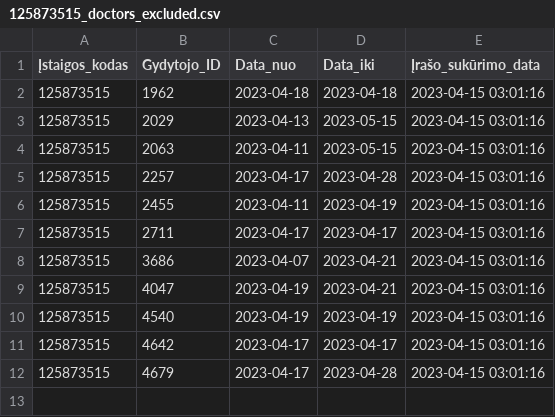
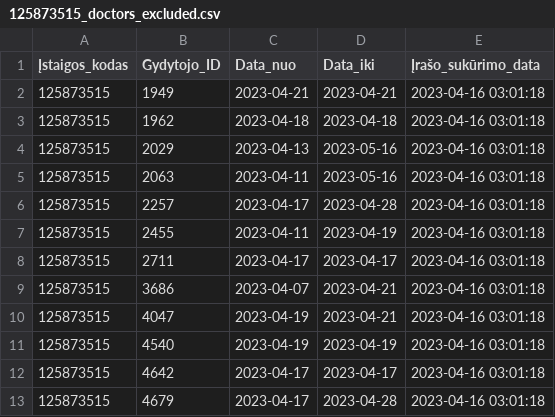
Before and after one commit to vilnius/centro-poliklinika, a CSV file: data/Centro_poliklinika/Registracija/125873515_doctors_excluded.csv, drawn as a sheet.

```diff
--- a/data/Centro_poliklinika/Registracija/125873515_doctors_excluded.csv
+++ b/data/Centro_poliklinika/Registracija/125873515_doctors_excluded.csv
@@ -1,12 +1,13 @@
 Įstaigos_kodas;Gydytojo_ID;Data_nuo;Data_iki;Įrašo_sukūrimo_data
-125873515;1962;2023-04-18;2023-04-18;2023-04-15 03:01:16
-125873515;2029;2023-04-13;2023-05-15;2023-04-15 03:01:16
-125873515;2063;2023-04-11;2023-05-15;2023-04-15 03:01:16
-125873515;2257;2023-04-17;2023-04-28;2023-04-15 03:01:16
-125873515;2455;2023-04-11;2023-04-19;2023-04-15 03:01:16
-125873515;2711;2023-04-17;2023-04-17;2023-04-15 03:01:16
-125873515;3686;2023-04-07;2023-04-21;2023-04-15 03:01:16
-125873515;4047;2023-04-19;2023-04-21;2023-04-15 03:01:16
-125873515;4540;2023-04-19;2023-04-19;2023-04-15 03:01:16
-125873515;4642;2023-04-17;2023-04-17;2023-04-15 03:01:16
-125873515;4679;2023-04-17;2023-04-28;2023-04-15 03:01:16
+125873515;1949;2023-04-21;2023-04-21;2023-04-16 03:01:18
+125873515;1962;2023-04-18;2023-04-18;2023-04-16 03:01:18
+125873515;2029;2023-04-13;2023-05-16;2023-04-16 03:01:18
+125873515;2063;2023-04-11;2023-05-16;2023-04-16 03:01:18
+125873515;2257;2023-04-17;2023-04-28;2023-04-16 03:01:18
+125873515;2455;2023-04-11;2023-04-19;2023-04-16 03:01:18
+125873515;2711;2023-04-17;2023-04-17;2023-04-16 03:01:18
+125873515;3686;2023-04-07;2023-04-21;2023-04-16 03:01:18
+125873515;4047;2023-04-19;2023-04-21;2023-04-16 03:01:18
+125873515;4540;2023-04-19;2023-04-19;2023-04-16 03:01:18
+125873515;4642;2023-04-17;2023-04-17;2023-04-16 03:01:18
+125873515;4679;2023-04-17;2023-04-28;2023-04-16 03:01:18
```
Also changed, not shown: data/Centro_poliklinika/Registracija/125873515_family_doctors_list.csv, data/Centro_poliklinika/Registracija/125873515_family_doctors_visits_hours.csv, 1 other file.
